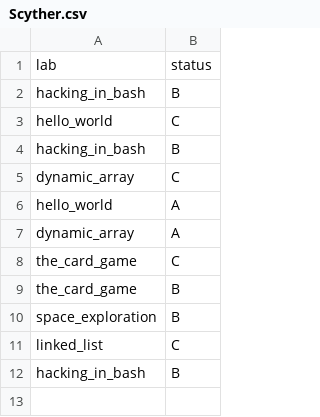
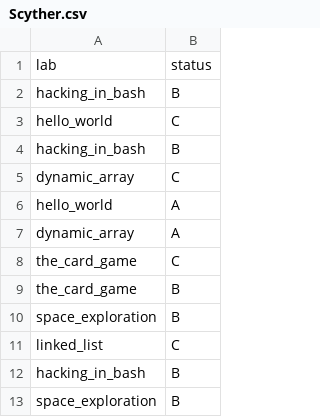
Before and after one commit to ptal/pf2-summer-2023, a CSV file: Scyther.csv, drawn as a sheet.

Commit message:
(08/05) - corrections for space exploration and linked list labs

```diff
--- a/Scyther.csv
+++ b/Scyther.csv
@@ -12 +12,2 @@ linked_list, C
 hacking_in_bash, B
+space_exploration, B
```
Also changed, not shown: 9 other files.
